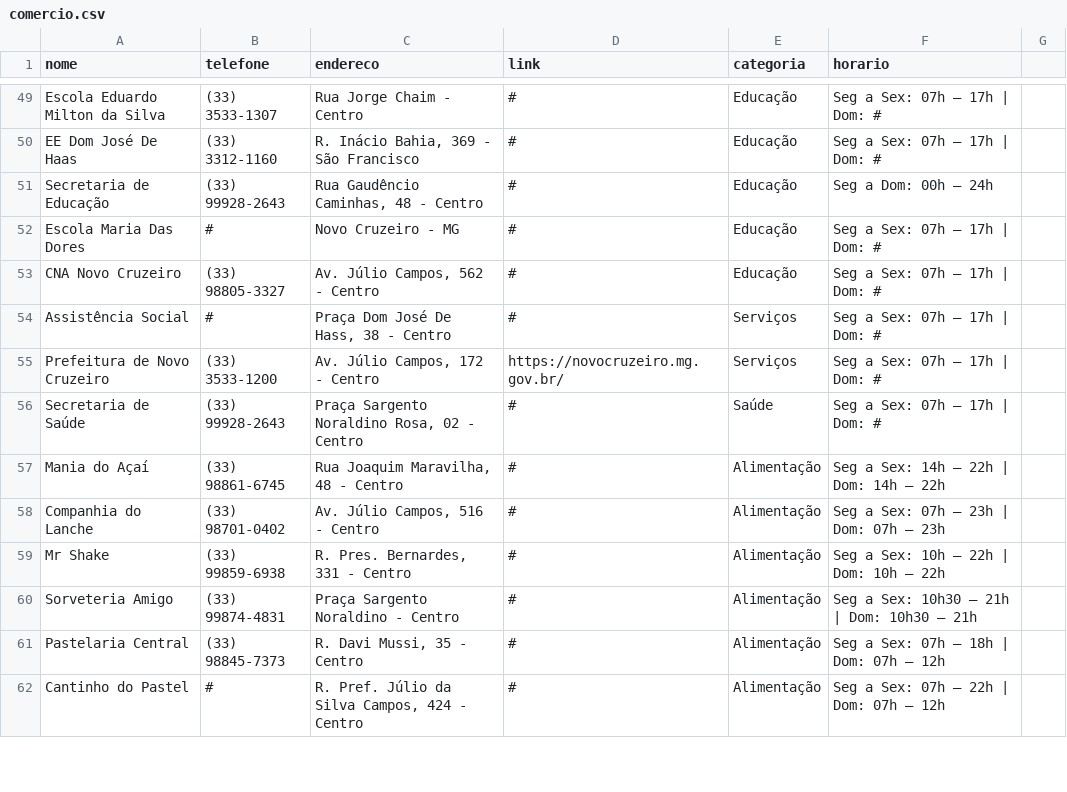
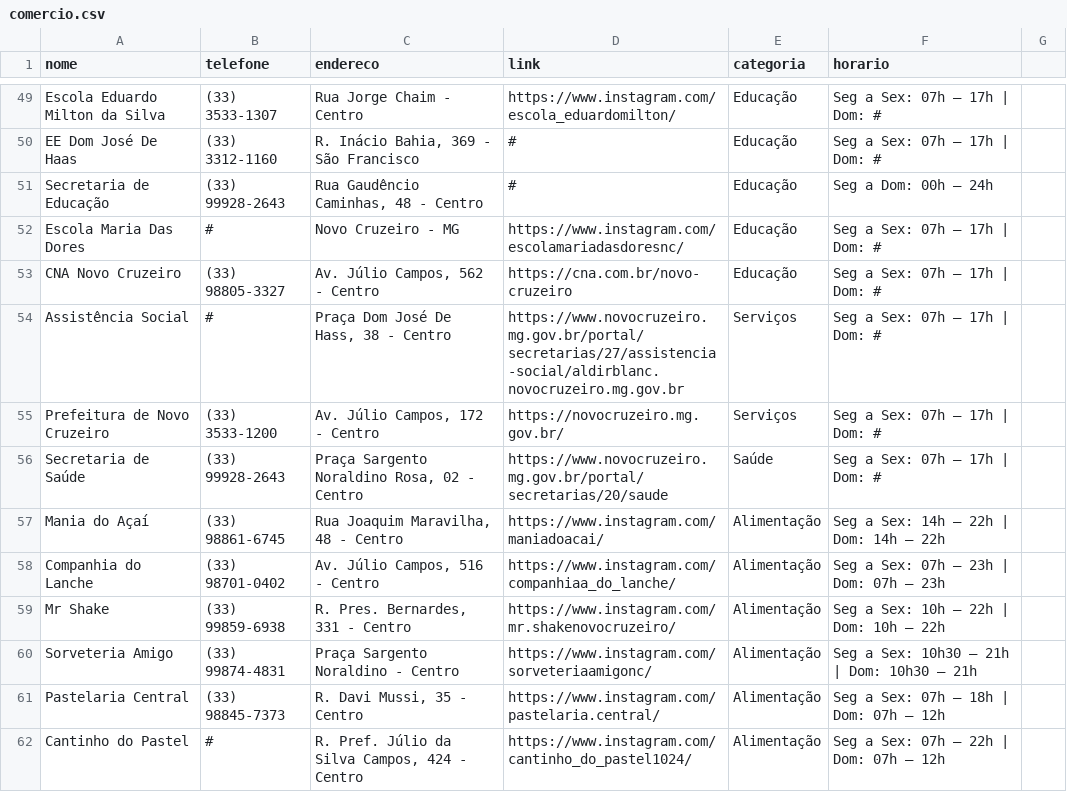
Before and after one commit to Kaua1782008/Guia_Local, a CSV file: comercio.csv, drawn as a sheet; only a part is shown, gaps mark what is left out; the diff covers the shown part only; the diff names each change by its address in the sheet, - before the commit and + after, or states it on an @@ line.

```diff
--- a/comercio.csv
+++ b/comercio.csv
-D49 (link): #
+D49 (link): https://www.instagram.com/escola_eduardomilton/
-D52 (link): #
+D52 (link): https://www.instagram.com/escolamariadasdoresnc/
-D53 (link): #
+D53 (link): https://cna.com.br/novo-cruzeiro
-D54 (link): #
+D54 (link): https://www.novocruzeiro.mg.gov.br/portal/secretarias/27/assistencia-social/aldirblanc.novocruzeiro.mg.gov.br
-D56 (link): #
+D56 (link): https://www.novocruzeiro.mg.gov.br/portal/secretarias/20/saude
-D57 (link): #
+D57 (link): https://www.instagram.com/maniadoacai/
-D58 (link): #
+D58 (link): https://www.instagram.com/companhiaa_do_lanche/
-D59 (link): #
+D59 (link): https://www.instagram.com/mr.shakenovocruzeiro/
-D60 (link): #
+D60 (link): https://www.instagram.com/sorveteriaamigonc/
-D61 (link): #
+D61 (link): https://www.instagram.com/pastelaria.central/
-D62 (link): #
+D62 (link): https://www.instagram.com/cantinho_do_pastel1024/
```
Also changed, not shown: 2 removed rows and 68 edited cells elsewhere in this file, 4 other files.
